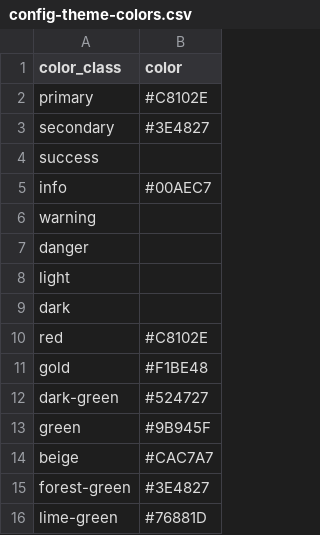
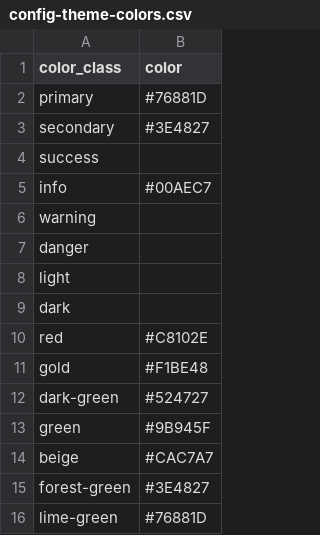
Before and after one commit to isu-digital/isu-digital-collections-test, a CSV file: _data/config-theme-colors.csv, drawn as a sheet.

Commit message:
update button color

```diff
--- a/_data/config-theme-colors.csv
+++ b/_data/config-theme-colors.csv
@@ -1,3 +1,3 @@
 color_class,color
-primary,#C8102E
+primary,#76881D
 secondary,#3E4827
```
